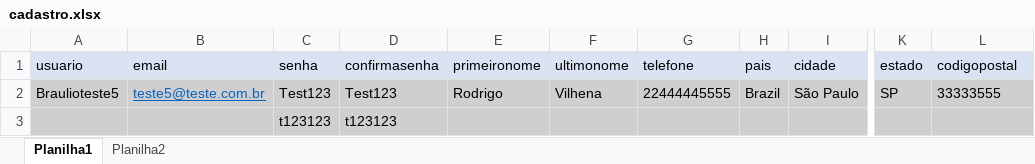
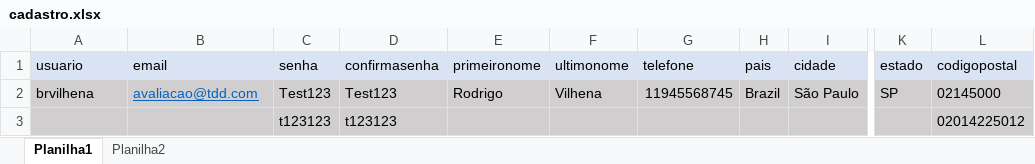
Before and after one commit to bahvilhena/AvaliacaoTDD, an Excel workbook: src/main/java/br/com/rsinet/hub_tdd/cadastro/cadastro.xlsx, sheet Planilha1, drawn as a sheet; only a part is shown, gaps mark what is left out; values as stored, in another font and other column widths than the file's, no borders; the diff names each change by its address in the sheet, - before the commit and + after, or states it on an @@ line.

```diff
--- a/src/main/java/br/com/rsinet/hub_tdd/cadastro/cadastro.xlsx (sheet Planilha1)
+++ b/src/main/java/br/com/rsinet/hub_tdd/cadastro/cadastro.xlsx (sheet Planilha1)
-A2 (usuario): Braulioteste5
+A2 (usuario): brvilhena
-B2 (email): teste5@teste.com.br
+B2 (email): avaliacao@tdd.com
-G2 (telefone): 22444445555
+G2 (telefone): 11945568745
-L2 (codigopostal): 33333555
+L2 (codigopostal): 02145000
-L3 (codigopostal): (empty)
+L3 (codigopostal): 02014225012
```
Also changed, not shown: 24 other files.
